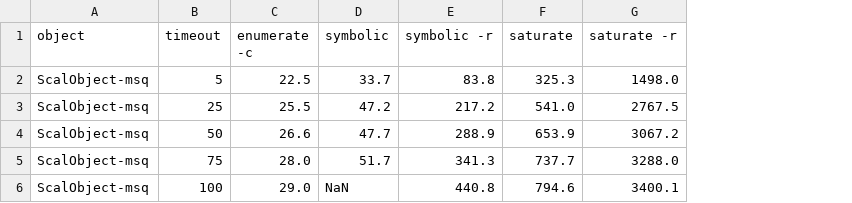
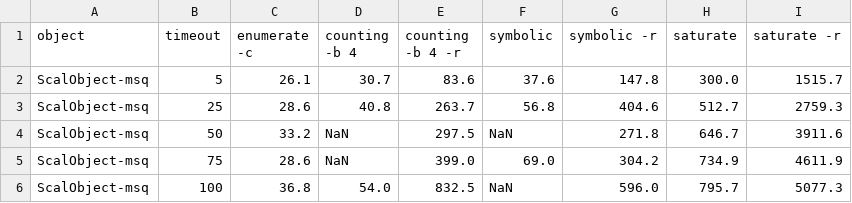
Before and after one commit to imdea-software/popl-2016-artifact, a CSV file: data/avg-steps-until-timeout.csv, drawn as a sheet; addresses are those after the commit; the diff names each change by its address in the sheet, - before the commit and + after, or states it on an @@ line.

Commit message:
Got some data.

```diff
--- a/data/avg-steps-until-timeout.csv
+++ b/data/avg-steps-until-timeout.csv
+column D (counting -b 4), rows 2-6: 30.7 | 40.8 | NaN | NaN | 54.0
+column E (counting -b 4 -r), rows 2-6: 83.6 | 263.7 | 297.5 | 399.0 | 832.5
-C2 (enumerate -c): 22.5
+C2 (enumerate -c): 26.1
-F2 (symbolic): 33.7
+F2 (symbolic): 37.6
-G2 (symbolic -r): 83.8
+G2 (symbolic -r): 147.8
-H2 (saturate): 325.3
+H2 (saturate): 300.0
-I2 (saturate -r): 1498.0
+I2 (saturate -r): 1515.7
-C3 (enumerate -c): 25.5
+C3 (enumerate -c): 28.6
-F3 (symbolic): 47.2
+F3 (symbolic): 56.8
-G3 (symbolic -r): 217.2
+G3 (symbolic -r): 404.6
-H3 (saturate): 541.0
+H3 (saturate): 512.7
-I3 (saturate -r): 2767.5
+I3 (saturate -r): 2759.3
-C4 (enumerate -c): 26.6
+C4 (enumerate -c): 33.2
-F4 (symbolic): 47.7
+F4 (symbolic): NaN
-G4 (symbolic -r): 288.9
+G4 (symbolic -r): 271.8
-H4 (saturate): 653.9
+H4 (saturate): 646.7
-I4 (saturate -r): 3067.2
+I4 (saturate -r): 3911.6
-C5 (enumerate -c): 28.0
+C5 (enumerate -c): 28.6
-F5 (symbolic): 51.7
+F5 (symbolic): 69.0
-G5 (symbolic -r): 341.3
+G5 (symbolic -r): 304.2
-H5 (saturate): 737.7
+H5 (saturate): 734.9
-I5 (saturate -r): 3288.0
+I5 (saturate -r): 4611.9
-C6 (enumerate -c): 29.0
+C6 (enumerate -c): 36.8
-G6 (symbolic -r): 440.8
+G6 (symbolic -r): 596.0
-H6 (saturate): 794.6
+H6 (saturate): 795.7
-I6 (saturate -r): 3400.1
+I6 (saturate -r): 5077.3
```
Also changed, not shown: data/violations-covered.csv, 9 other files.
